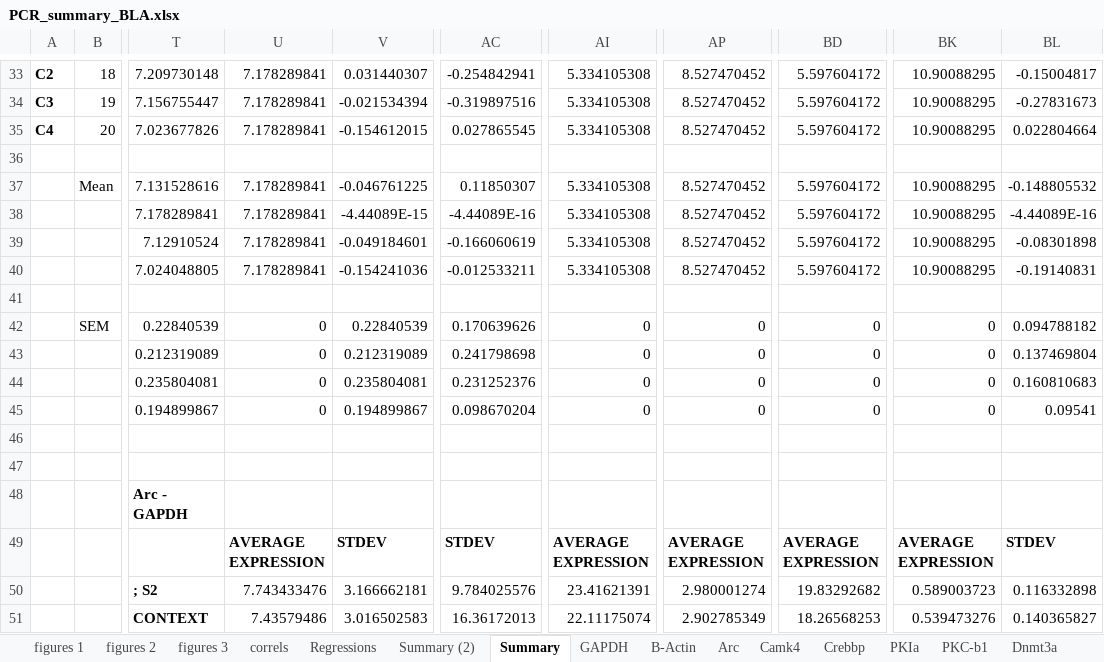
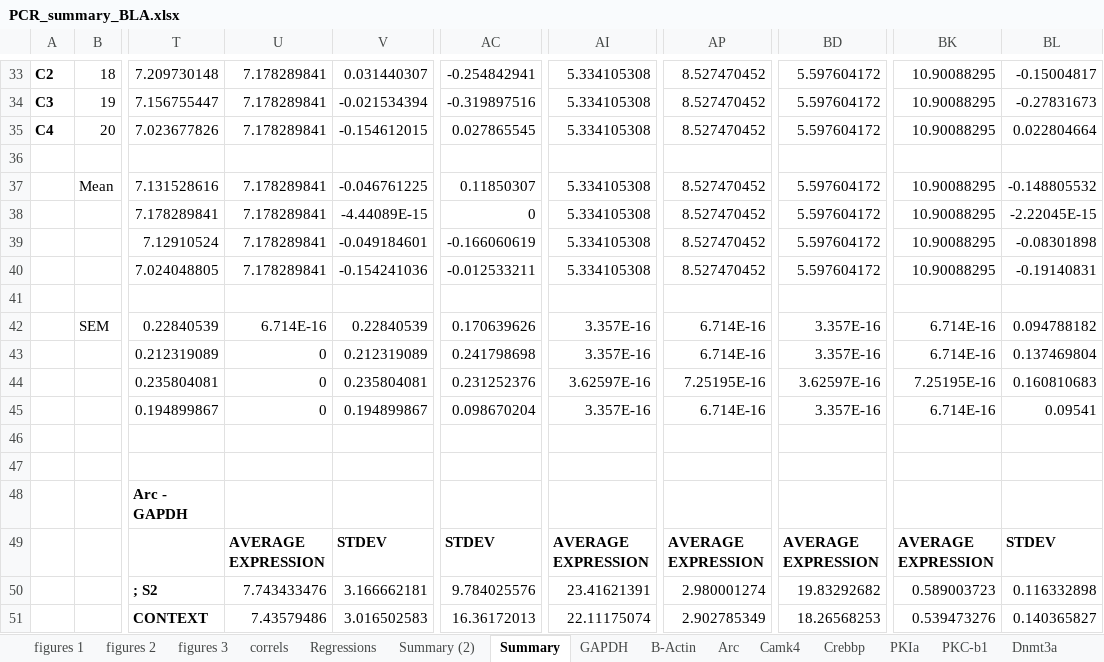
Before and after one commit to Art83/genes_brain, an Excel workbook: data/PCR_summary_BLA.xlsx, sheet Summary, drawn as a sheet; only a part is shown, gaps mark what is left out; values as stored, in another font and other column widths than the file's, no borders; charts and pictures not drawn; the diff names each change by its address in the sheet, - before the commit and + after, or states it on an @@ line.

```diff
--- a/data/PCR_summary_BLA.xlsx (sheet Summary)
+++ b/data/PCR_summary_BLA.xlsx (sheet Summary)
-AC38: -4.44089E-16
+AC38: 0
-BL38: -4.44089E-16
+BL38: -2.22045E-15
-U42: 0
+U42: 6.714E-16
-AI42:AI43: 0
+AI42:AI43: 3.357E-16
-AP42:AP43: 0
+AP42:AP43: 6.714E-16
-BD42:BD43: 0
+BD42:BD43: 3.357E-16
-BK42:BK43: 0
+BK42:BK43: 6.714E-16
-AI44: 0
+AI44: 3.62597E-16
-AP44: 0
+AP44: 7.25195E-16
-BD44: 0
+BD44: 3.62597E-16
-BK44: 0
+BK44: 7.25195E-16
-AI45: 0
+AI45: 3.357E-16
-AP45: 0
+AP45: 6.714E-16
-BD45: 0
+BD45: 3.357E-16
-BK45: 0
+BK45: 6.714E-16
```
Also changed, not shown: sheet Sheet19, sheet Summary (2), charts or pictures, 13 other files.
